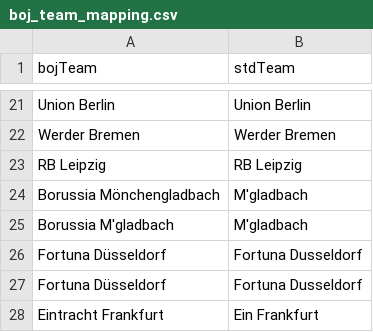
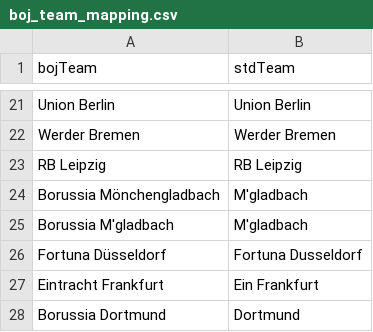
Before and after one commit to martinstorch/football, a CSV file: TF/data/boj_team_mapping.csv, drawn as a sheet; only a part is shown, gaps mark what is left out; the shorter side is filled out with more unchanged rows.

```diff
--- a/TF/data/boj_team_mapping.csv
+++ b/TF/data/boj_team_mapping.csv
@@ -25,3 +25,2 @@ Borussia Mönchengladbach	M'gladbach
 Borussia M'gladbach	M'gladbach
-Fortuna Düsseldorf	Fortuna Dusseldorf
 Fortuna Düsseldorf	Fortuna Dusseldorf
```
Also changed, not shown: TF/data/full_data.csv, TF/data/teams_onehot.csv, 6 other files.
